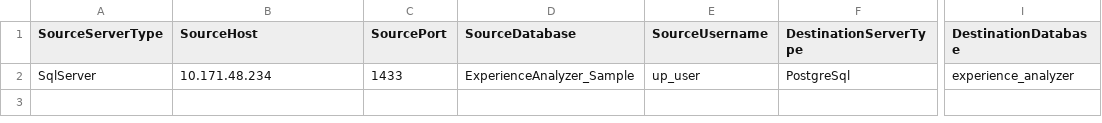
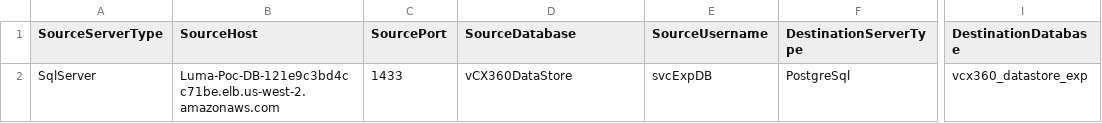
Before and after one commit to Hari-kiran-Sirikonda/DataMigrationConsoleApp, a CSV file: Data Migration Tool v1/TableMappings.csv, drawn as a sheet; only a part is shown, gaps mark what is left out; the diff names each change by its address in the sheet, - before the commit and + after, or states it on an @@ line.

```diff
--- a/Data Migration Tool v1/TableMappings.csv
+++ b/Data Migration Tool v1/TableMappings.csv
-B2 (SourceHost): 10.171.48.234
+B2 (SourceHost): Luma-Poc-DB-121e9c3bd4cc71be.elb.us-west-2.amazonaws.com
-D2 (SourceDatabase): ExperienceAnalyzer_Sample
+D2 (SourceDatabase): vCX360DataStore
-E2 (SourceUsername): up_user
+E2 (SourceUsername): svcExpDB
-I2 (DestinationDatabase): experience_analyzer
+I2 (DestinationDatabase): vcx360_datastore_exp
```
Also changed, not shown: 3 other files.
